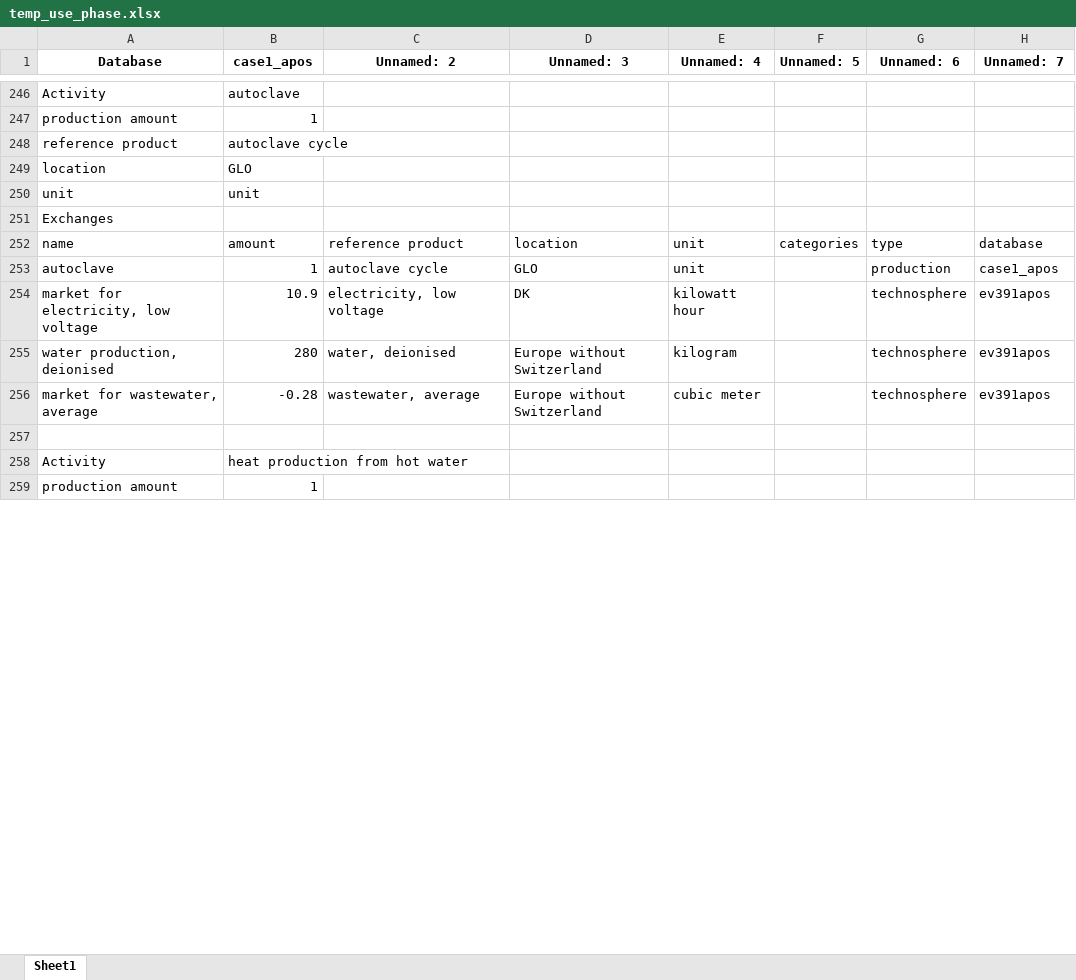
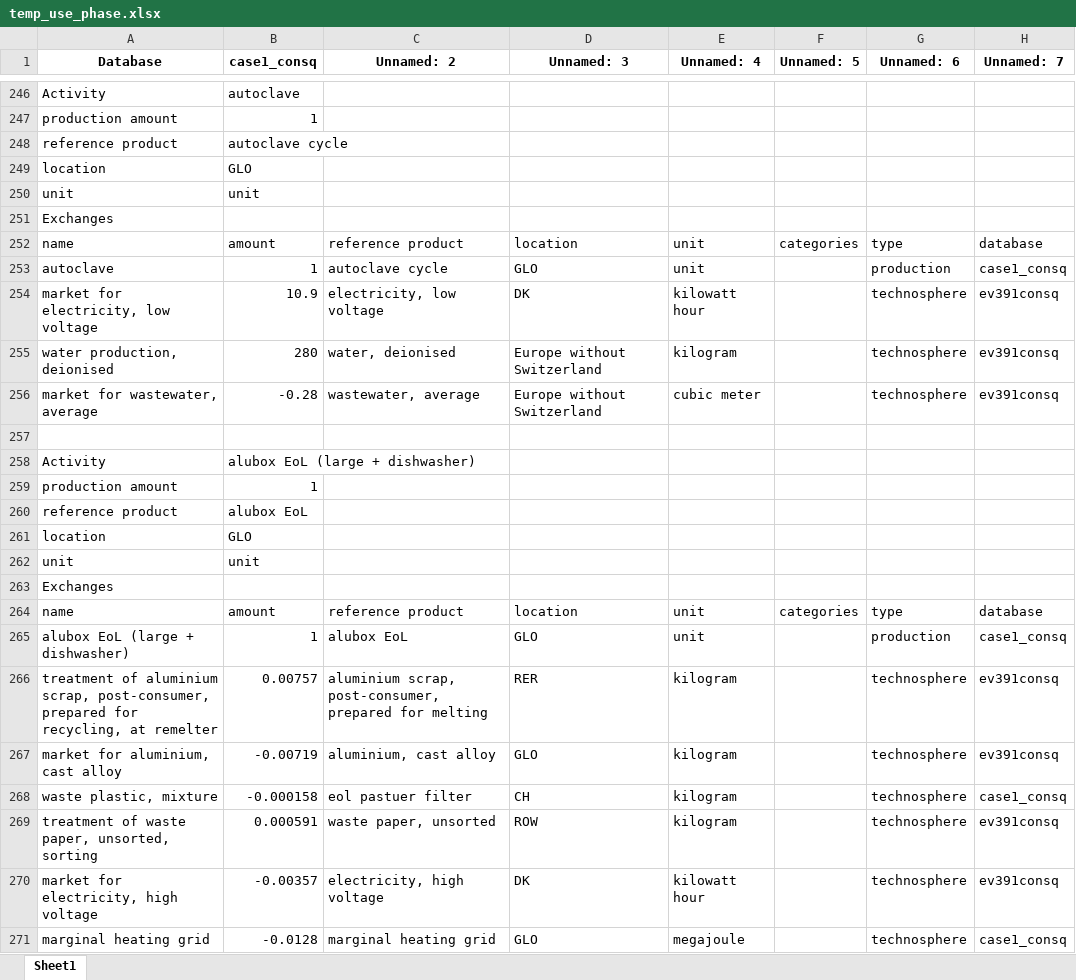
Before and after one commit to RuneWF/Single-use-vs-multi-use-in-health-care, an Excel workbook: Data/databases/temp_use_phase.xlsx, sheet Sheet1, drawn as a sheet; only a part is shown, gaps mark what is left out; values as stored, in another font and other column widths than the file's, no borders; the diff covers the shown part only; the diff names each change by its address in the sheet, - before the commit and + after, or states it on an @@ line.

Commit message:
modified:   Data/databases/aluminium_container.xlsx 	modified:   Data/databases/case1.xlsx 	new file:   Data/databases/case2.xlsx 	new file:   Data/databases/temp.xlsx 	modified:   Data/databases/temp_use_phase.xlsx 	modified:   Data/databases/use_phase.xlsx 	modified:   Libaries/__pycache__/LCA_plots.cpython-311.pyc 	new file:   Libaries/__pycache__/import_ecoinvent_and_databases.cpython-311.pyc 	modified:   Libaries/__pycache__/life_cycle_assessment.cpython-311.pyc 	modified:   Libaries/__pycache__/standards.cpython-311.pyc 	new file:   Libaries/import_ecoinvent_and_databases.py 	modified:   Libaries/life_cycle_assessment.py 	modified:   Libaries/standards.py 	new file:   Libaries/test.py 	modified:   jupyter scripts/main.ipynb 	modified:   jupyter scripts/playground.ipynb 	new file:   results/case1_apos/GWP_life_stage_pr_scenario_apos.jpg 	new file:   results/case1_apos/data_case1_apos_recipe.xlsx 	new file:   results/case1_apos/data_uniquie_case1_apos_recipe.xlsx 	new file:   results/case1_apos/scaled_impact_score_multi_apos_ReCiPe 2016 v1.03, endpoint (H) Runes edition.jpg 	new file:   results/case1_apos/scaled_impact_score_multi_apos_ReCiPe 2016 v1.03, midpoint (H) Runes edition.jpg 	new file:   results/case1_consq/GWP_life_stage_pr_scenario_consq.jpg 	new file:   results/case1_consq/data_case1_consq_recipe.xlsx 	new file:   results/case1_consq/data_uniquie_case1_consq_recipe.xlsx 	new file:   results/case1_consq/scaled_impact_score_multi_consq_ReCiPe 2016 v1.03, endpoint (H) Runes edition.jpg 	new file:   results/case1_consq/scaled_impact_score_multi_consq_ReCiPe 2016 v1.03, midpoint (H) Runes edition.jpg 	new file:   results/case1_cut_off/GWP_life_stage_pr_scenario_cut_off.jpg 	new file:   results/case1_cut_off/data_case1_cut_off_recipe.xlsx 	new file:   results/case1_cut_off/data_uniquie_case1_cut_off_recipe.xlsx 	new file:   results/case1_cut_off/scaled_impact_score_multi_cut_off_ReCiPe 2016 v1.03, endpoint (H) Runes edition.jpg 	new file:   results/case1_cut_off/scaled_impact_score_multi_cut_off_ReCiPe 2016 v1.03, midpoint (H) Runes edition.jpg

```diff
--- a/Data/databases/temp_use_phase.xlsx (sheet Sheet1)
+++ b/Data/databases/temp_use_phase.xlsx (sheet Sheet1)
-B1: case1_apos
+B1: case1_consq
-H253 (Unnamed: 7): case1_apos
+H253 (Unnamed: 7): case1_consq
-H254:H256 (Unnamed: 7): ev391apos
+H254:H256 (Unnamed: 7): ev391consq
-B258 (case1_consq): heat production from hot water
+B258 (case1_consq): alubox EoL (large + dishwasher)
+row 260: reference product | alubox EoL
+row 261: location | GLO
+row 262: unit | unit
+row 263: Exchanges
+row 264: name | amount | reference product | location | unit | categories | type | database
+row 265: alubox EoL (large + dishwasher) | 1 | alubox EoL | GLO | unit |  | production | case1_consq
+row 266: treatment of aluminium scrap, post-consumer, prepared for recycling, at remelter | 0.00757 | aluminium scrap, post-consumer, prepared for melting | RER | kilogram |  | technosphere | ev391consq
+row 267: market for aluminium, cast alloy | -0.00719 | aluminium, cast alloy | GLO | kilogram |  | technosphere | ev391consq
+row 268: waste plastic, mixture | -0.000158 | eol pastuer filter | CH | kilogram |  | technosphere | case1_consq
+row 269: treatment of waste paper, unsorted, sorting | 0.000591 | waste paper, unsorted | ROW | kilogram |  | technosphere | ev391consq
+row 270: market for electricity, high voltage | -0.00357 | electricity, high voltage | DK | kilowatt hour |  | technosphere | ev391consq
+row 271: marginal heating grid | -0.0128 | marginal heating grid | GLO | megajoule |  | technosphere | case1_consq
```
Also changed, not shown: 155 added rows, 7 removed rows and 214 edited cells elsewhere in this sheet, Data/databases/aluminium_container.xlsx, Data/databases/case1.xlsx, 25 other files.
